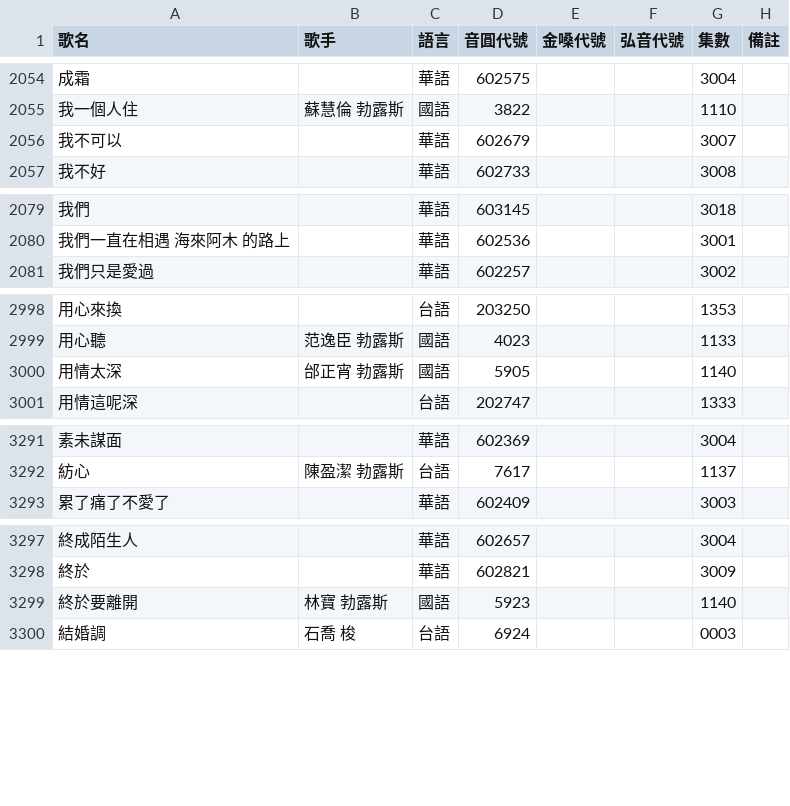
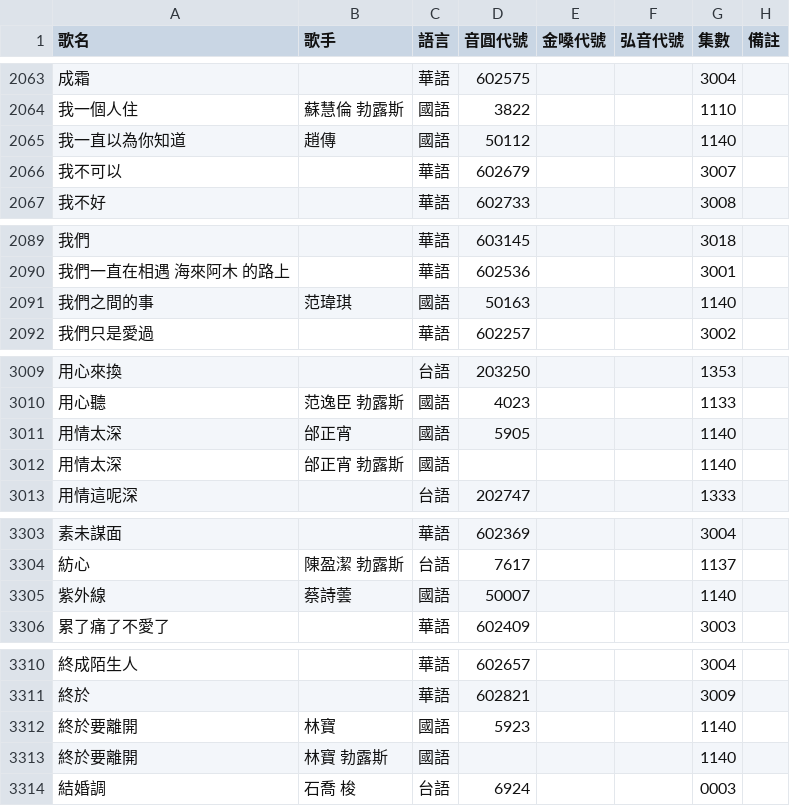
Before and after one commit to z5zsmydnnm-cell/KTV-SONG, a CSV file: songs/master.csv, drawn as a sheet; only a part is shown, gaps mark what is left out; addresses are those after the commit; the diff covers the shown part only; the diff names each change by its address in the sheet, - before the commit and + after, or states it on an @@ line.

```diff
--- a/songs/master.csv
+++ b/songs/master.csv
+row 2065: 我一直以為你知道 | 趙傳 | 國語 | 50112 |  |  | 1140
+row 2091: 我們之間的事 | 范瑋琪 | 國語 | 50163 |  |  | 1140
-B3011 (歌手): 邰正宵 勃露斯
+B3011 (歌手): 邰正宵
+row 3012: 用情太深 | 邰正宵 勃露斯 | 國語 |  |  |  | 1140
+row 3305: 紫外線 | 蔡詩蕓 | 國語 | 50007 |  |  | 1140
-B3312 (歌手): 林寶 勃露斯
+B3312 (歌手): 林寶
+row 3313: 終於要離開 | 林寶 勃露斯 | 國語 |  |  |  | 1140
```
Also changed, not shown: 16 added rows and 15 edited cells elsewhere in this file.
